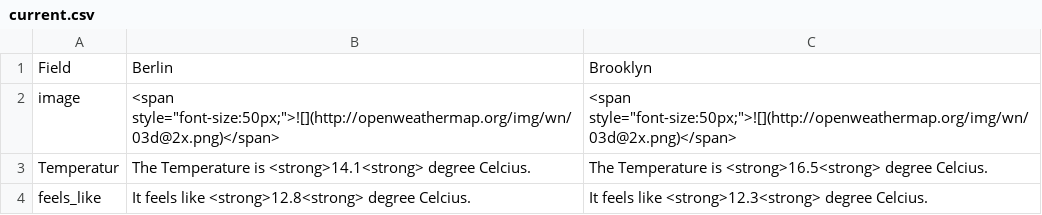
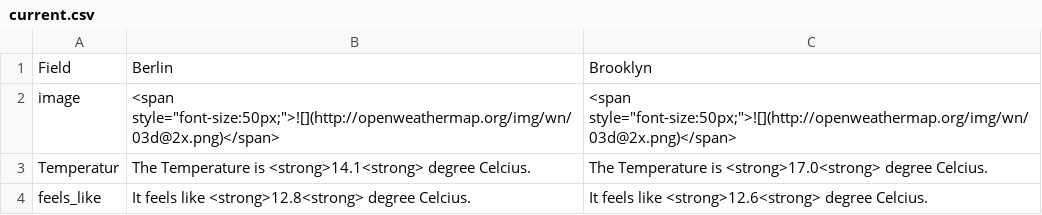
Before and after one commit to helenawittlich/berlin-brooklyn-weather, a CSV file: processed/current.csv, drawn as a sheet.

```diff
--- a/processed/current.csv
+++ b/processed/current.csv
@@ -2,3 +2,3 @@ Field,Berlin,Brooklyn
 image,"<span style=""font-size:50px;"">![](http://openweathermap.org/img/wn/03d@2x.png)</span>","<span style=""font-size:50px;"">![](http://openweathermap.org/img/wn/03d@2x.png)</span>"
-Temperatur,The Temperature is <strong>14.1<strong> degree Celcius.,The Temperature is <strong>16.5<strong> degree Celcius.
-feels_like,It feels like <strong>12.8<strong> degree Celcius.,It feels like <strong>12.3<strong> degree Celcius.
+Temperatur,The Temperature is <strong>14.1<strong> degree Celcius.,The Temperature is <strong>17.0<strong> degree Celcius.
+feels_like,It feels like <strong>12.8<strong> degree Celcius.,It feels like <strong>12.6<strong> degree Celcius.
```
